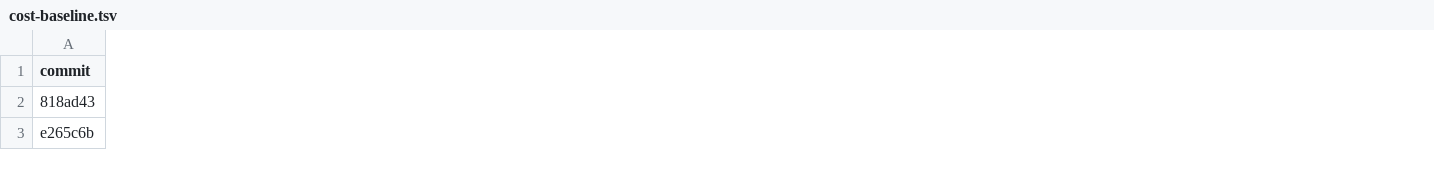
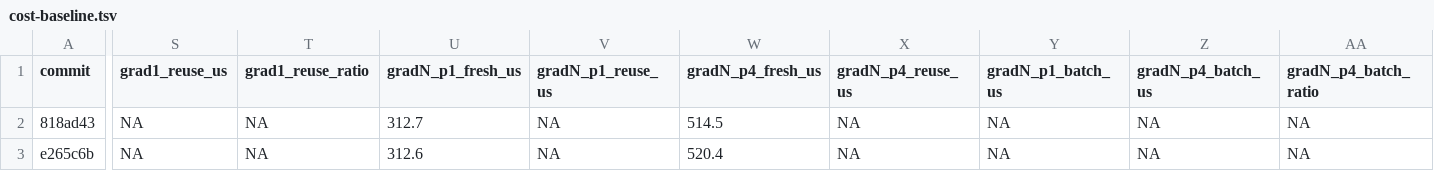
Before and after one commit to traitecoevo/phylloptim, a TSV file: tools/cost-baseline.tsv, drawn as a sheet; only a part is shown, gaps mark what is left out; the diff covers the shown part only; the diff names each change by its address in the sheet, - before the commit and + after, or states it on an @@ line.

```diff
--- a/tools/cost-baseline.tsv
+++ b/tools/cost-baseline.tsv
+column S (grad1_reuse_us), rows 2-3: NA | NA
+column T (grad1_reuse_ratio), rows 2-3: NA | NA
+column U (gradN_p1_fresh_us), rows 2-3: 312.7 | 312.6
+column V (gradN_p1_reuse_us), rows 2-3: NA | NA
+column W (gradN_p4_fresh_us), rows 2-3: 514.5 | 520.4
+column X (gradN_p4_reuse_us), rows 2-3: NA | NA
+column Y (gradN_p1_batch_us), rows 2-3: NA | NA
+column Z (gradN_p4_batch_us), rows 2-3: NA | NA
+column AA (gradN_p4_batch_ratio), rows 2-3: NA | NA
```
Also changed, not shown: 2 added rows, 1 added column and 87 edited cells elsewhere in this file, 25 other files.
